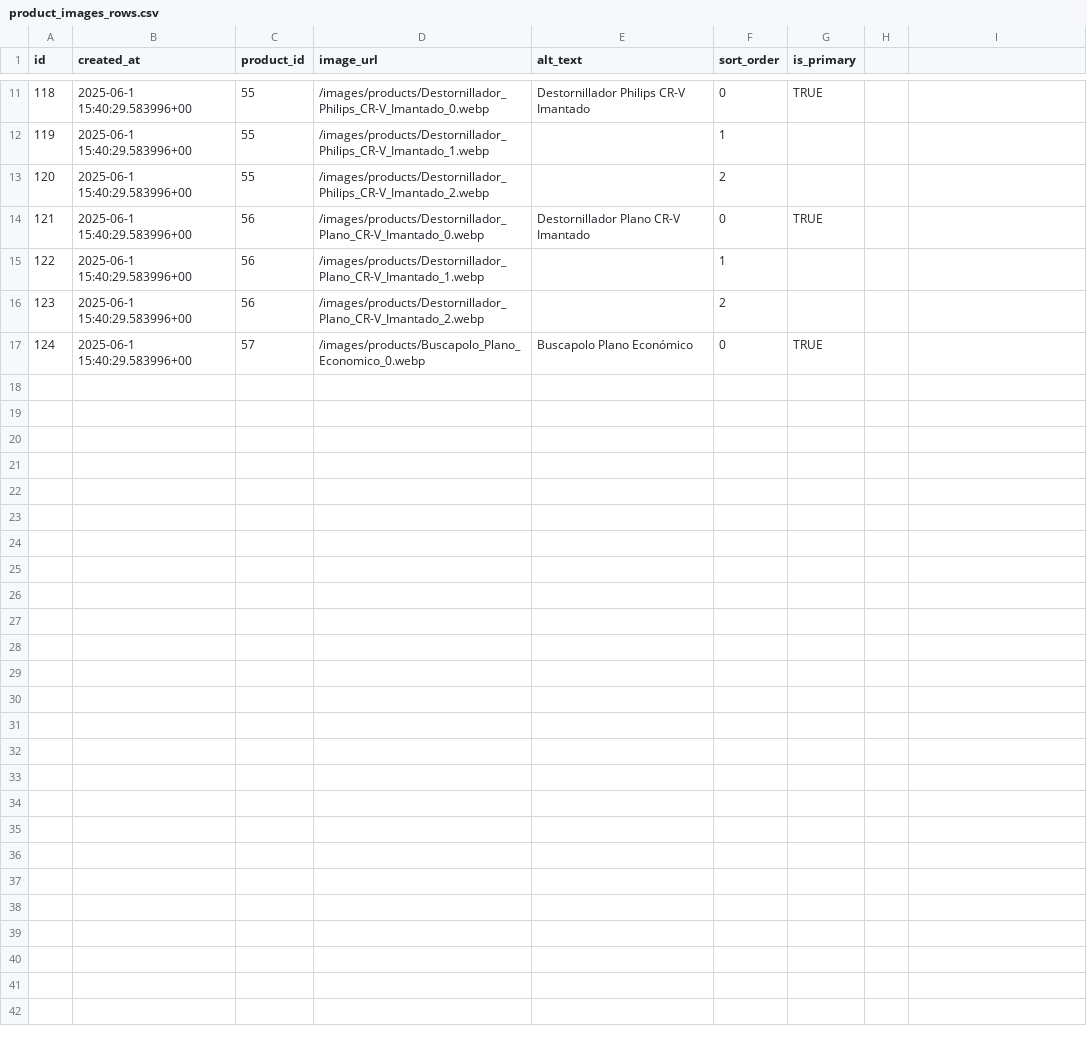
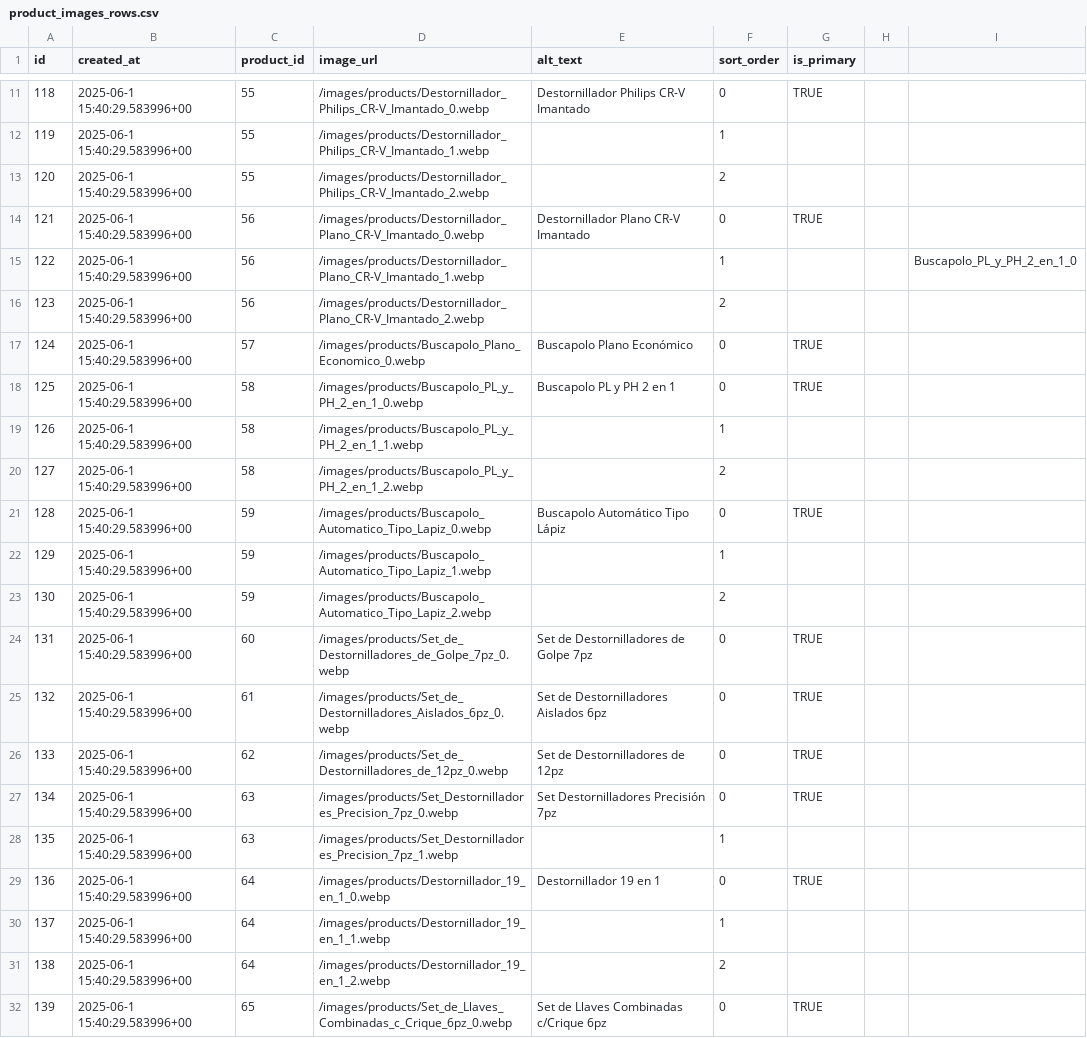
Before and after one commit to NantonM/ronix-ar, a CSV file: public/images/products/product_images_rows.csv, drawn as a sheet; only a part is shown, gaps mark what is left out; the diff names each change by its address in the sheet, - before the commit and + after, or states it on an @@ line.

```diff
--- a/public/images/products/product_images_rows.csv
+++ b/public/images/products/product_images_rows.csv
-I15: (empty)
+I15: Buscapolo_PL_y_PH_2_en_1_0
+row 18: 125 | 2025-06-1 15:40:29.583996+00 | 58 | /images/products/Buscapolo_PL_y_PH_2_en_1_0.webp | Buscapolo PL y PH 2 en 1 | 0 | TRUE
+row 19: 126 | 2025-06-1 15:40:29.583996+00 | 58 | /images/products/Buscapolo_PL_y_PH_2_en_1_1.webp |  | 1
+row 20: 127 | 2025-06-1 15:40:29.583996+00 | 58 | /images/products/Buscapolo_PL_y_PH_2_en_1_2.webp |  | 2
+row 21: 128 | 2025-06-1 15:40:29.583996+00 | 59 | /images/products/Buscapolo_Automatico_Tipo_Lapiz_0.webp | Buscapolo Automático Tipo Lápiz | 0 | TRUE
+row 22: 129 | 2025-06-1 15:40:29.583996+00 | 59 | /images/products/Buscapolo_Automatico_Tipo_Lapiz_1.webp |  | 1
+row 23: 130 | 2025-06-1 15:40:29.583996+00 | 59 | /images/products/Buscapolo_Automatico_Tipo_Lapiz_2.webp |  | 2
+row 24: 131 | 2025-06-1 15:40:29.583996+00 | 60 | /images/products/Set_de_Destornilladores_de_Golpe_7pz_0.webp | Set de Destornilladores de Golpe 7pz | 0 | TRUE
+row 25: 132 | 2025-06-1 15:40:29.583996+00 | 61 | /images/products/Set_de_Destornilladores_Aislados_6pz_0.webp | Set de Destornilladores Aislados 6pz | 0 | TRUE
+row 26: 133 | 2025-06-1 15:40:29.583996+00 | 62 | /images/products/Set_de_Destornilladores_de_12pz_0.webp | Set de Destornilladores de 12pz | 0 | TRUE
+row 27: 134 | 2025-06-1 15:40:29.583996+00 | 63 | /images/products/Set_Destornilladores_Precision_7pz_0.webp | Set Destornilladores Precisión 7pz | 0 | TRUE
+row 28: 135 | 2025-06-1 15:40:29.583996+00 | 63 | /images/products/Set_Destornilladores_Precision_7pz_1.webp |  | 1
+row 29: 136 | 2025-06-1 15:40:29.583996+00 | 64 | /images/products/Destornillador_19_en_1_0.webp | Destornillador 19 en 1 | 0 | TRUE
+row 30: 137 | 2025-06-1 15:40:29.583996+00 | 64 | /images/products/Destornillador_19_en_1_1.webp |  | 1
+row 31: 138 | 2025-06-1 15:40:29.583996+00 | 64 | /images/products/Destornillador_19_en_1_2.webp |  | 2
+row 32: 139 | 2025-06-1 15:40:29.583996+00 | 65 | /images/products/Set_de_Llaves_Combinadas_c_Crique_6pz_0.webp | Set de Llaves Combinadas c/Crique 6pz | 0 | TRUE
```
Also changed, not shown: public/images/products/product_variants_rows.csv, public/images/products/products_rows.csv, 17 other files.
